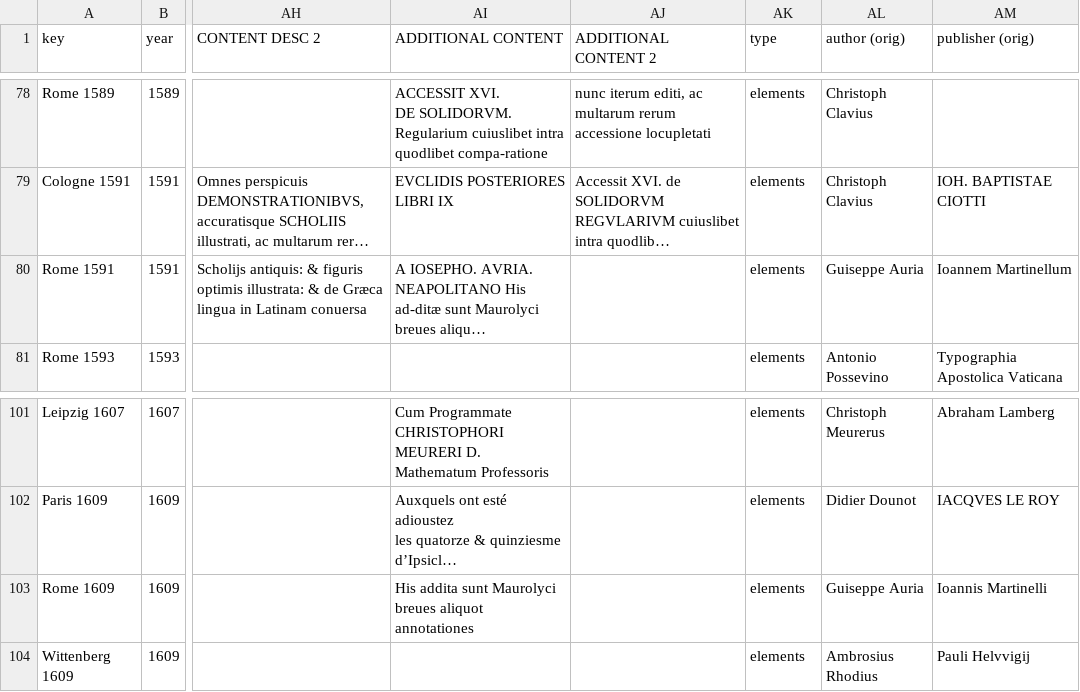
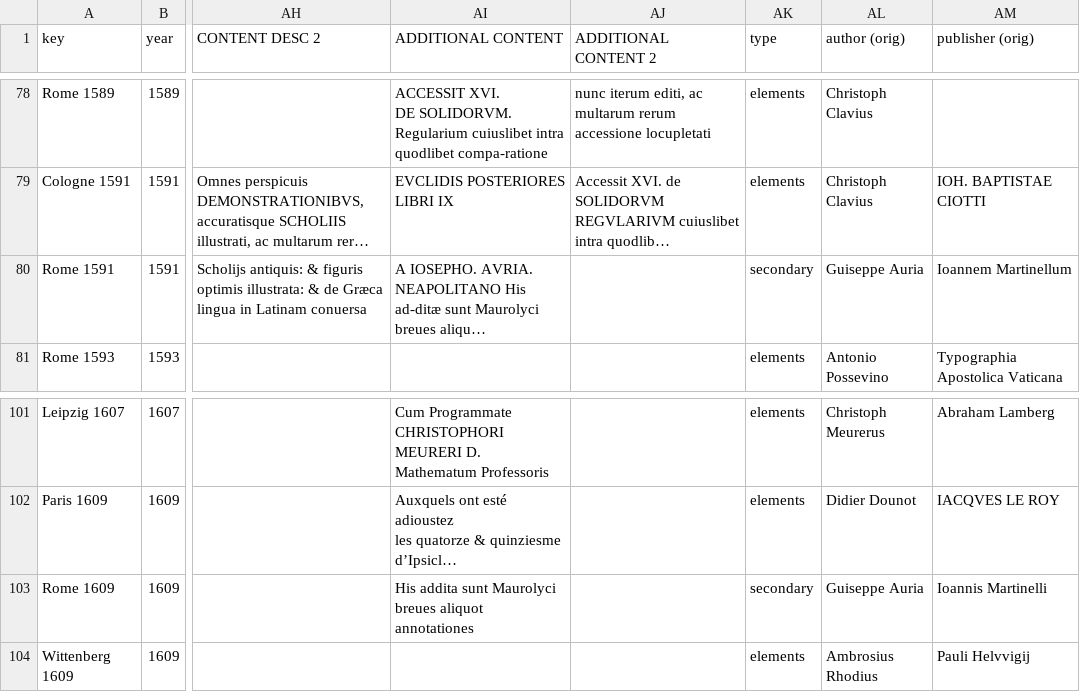
Before and after one commit to ReallyLiri/elements-title-pages, a CSV file: public/docs/EiP.csv, drawn as a sheet; only a part is shown, gaps mark what is left out; long unchanged cells end in …; the diff names each change by its address in the sheet, - before the commit and + after, or states it on an @@ line.

Commit message:
mark Auria as secondary

```diff
--- a/public/docs/EiP.csv
+++ b/public/docs/EiP.csv
-AK80 (type): elements
+AK80 (type): secondary
-AK103 (type): elements
+AK103 (type): secondary
```
